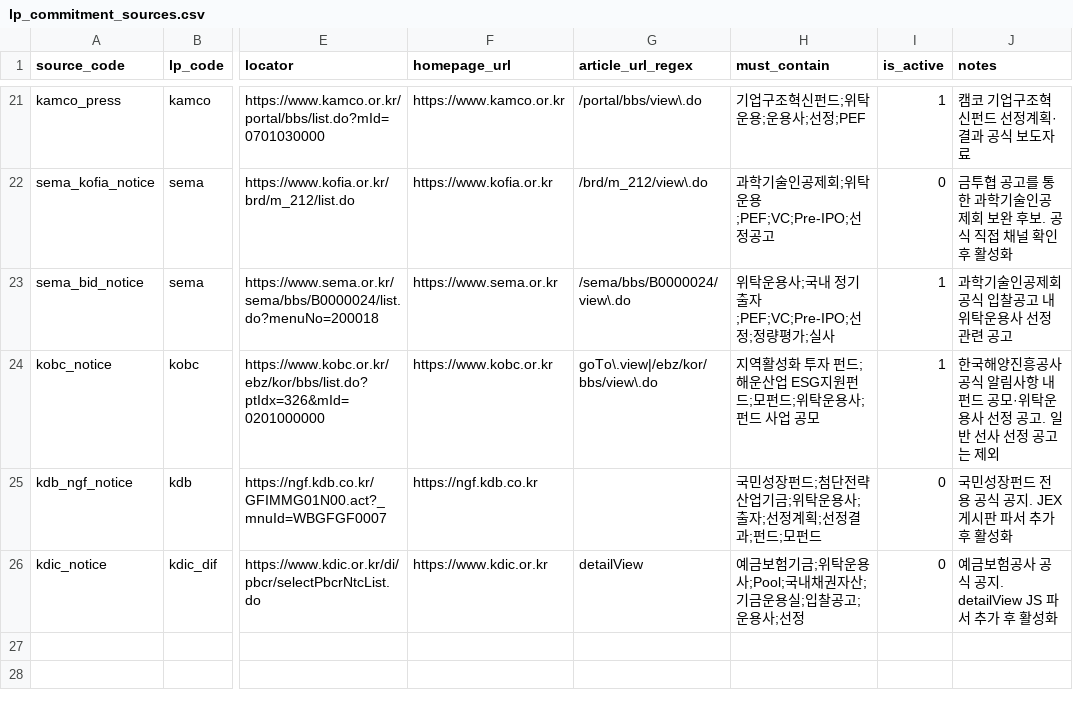
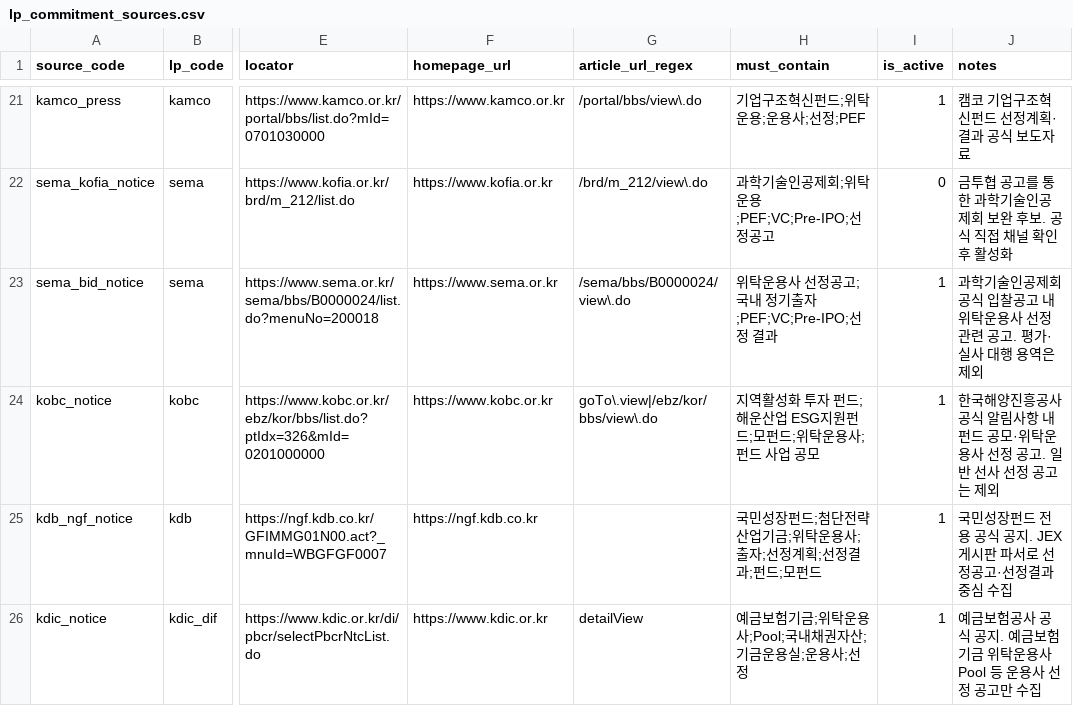
Before and after one commit to pkkong/korea-pef-db, a CSV file: data/lp_commitment_sources.csv, drawn as a sheet; only a part is shown, gaps mark what is left out; the diff names each change by its address in the sheet, - before the commit and + after, or states it on an @@ line.

```diff
--- a/data/lp_commitment_sources.csv
+++ b/data/lp_commitment_sources.csv
-H23 (must_contain): 위탁운용사;국내 정기출자;PEF;VC;Pre-IPO;선정;정량평가;실사
+H23 (must_contain): 위탁운용사 선정공고;국내 정기출자;PEF;VC;Pre-IPO;선정 결과
-J23 (notes): 과학기술인공제회 공식 입찰공고 내 위탁운용사 선정 관련 공고
+J23 (notes): 과학기술인공제회 공식 입찰공고 내 위탁운용사 선정 관련 공고. 평가·실사 대행 용역은 제외
-I25:I26 (is_active): 0
+I25:I26 (is_active): 1
-J25 (notes): 국민성장펀드 전용 공식 공지. JEX 게시판 파서 추가 후 활성화
+J25 (notes): 국민성장펀드 전용 공식 공지. JEX 게시판 파서로 선정공고·선정결과 중심 수집
-H26 (must_contain): 예금보험기금;위탁운용사;Pool;국내채권자산;기금운용실;입찰공고;운용사;선정
+H26 (must_contain): 예금보험기금;위탁운용사;Pool;국내채권자산;기금운용실;운용사;선정
-J26 (notes): 예금보험공사 공식 공지. detailView JS 파서 추가 후 활성화
+J26 (notes): 예금보험공사 공식 공지. 예금보험기금 위탁운용사 Pool 등 운용사 선정 공고만 수집
```
Also changed, not shown: 1 other file.
